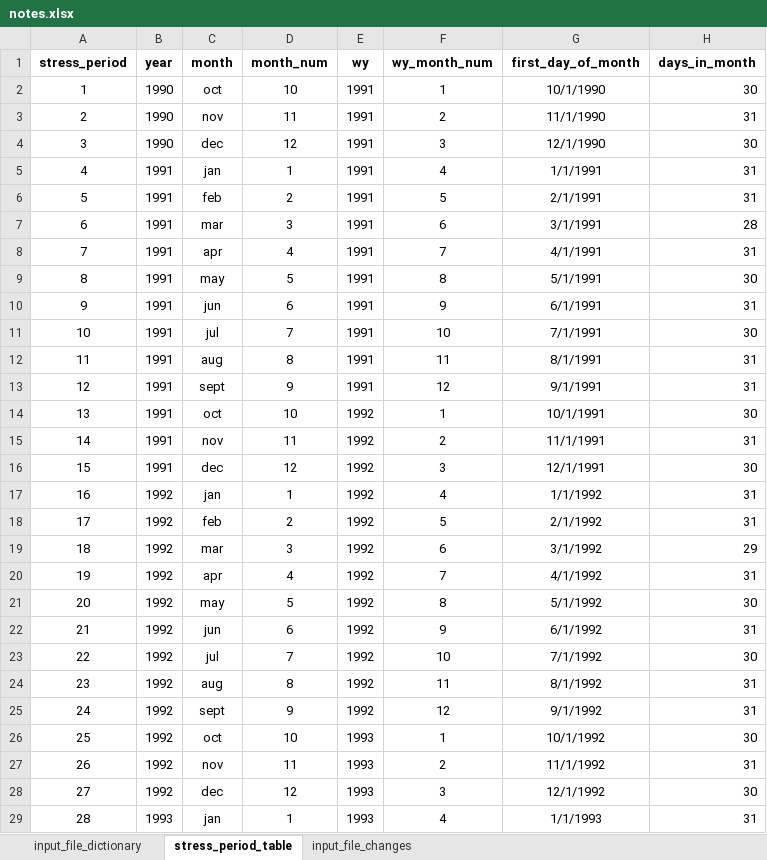
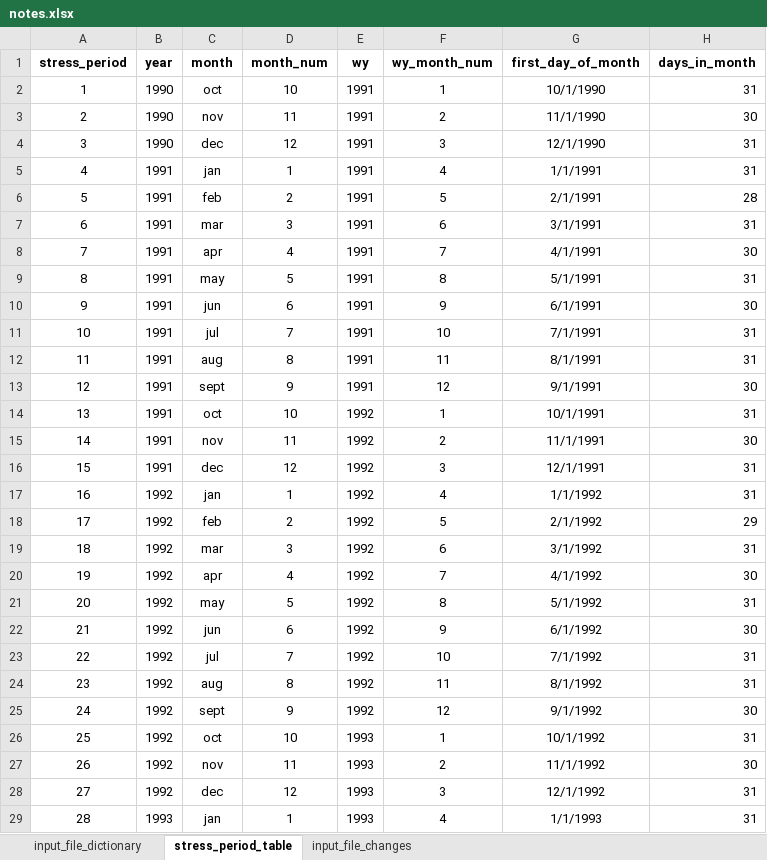
Before and after one commit to UCDavisHydro/SVIHM, an Excel workbook: SWBM/update2018notes/notes.xlsx, sheet stress_period_table, drawn as a sheet; only a part is shown; values as stored, in another font and other column widths than the file's, no borders; the diff covers the shown part only; the diff names each change by its address in the sheet, - before the commit and + after, or states it on an @@ line.

```diff
--- a/SWBM/update2018notes/notes.xlsx (sheet stress_period_table)
+++ b/SWBM/update2018notes/notes.xlsx (sheet stress_period_table)
-H2 (days_in_month): 30
+H2 (days_in_month): 31
-H3 (days_in_month): 31
+H3 (days_in_month): 30
-H4 (days_in_month): 30
+H4 (days_in_month): 31
-H6 (days_in_month): 31
+H6 (days_in_month): 28
-H7 (days_in_month): 28
+H7 (days_in_month): 31
-H8 (days_in_month): 31
+H8 (days_in_month): 30
-H9 (days_in_month): 30
+H9 (days_in_month): 31
-H10 (days_in_month): 31
+H10 (days_in_month): 30
-H11 (days_in_month): 30
+H11 (days_in_month): 31
-H13 (days_in_month): 31
+H13 (days_in_month): 30
-H14 (days_in_month): 30
+H14 (days_in_month): 31
-H15 (days_in_month): 31
+H15 (days_in_month): 30
-H16 (days_in_month): 30
+H16 (days_in_month): 31
-H18 (days_in_month): 31
+H18 (days_in_month): 29
-H19 (days_in_month): 29
+H19 (days_in_month): 31
-H20 (days_in_month): 31
+H20 (days_in_month): 30
-H21 (days_in_month): 30
+H21 (days_in_month): 31
-H22 (days_in_month): 31
+H22 (days_in_month): 30
-H23 (days_in_month): 30
+H23 (days_in_month): 31
-H25 (days_in_month): 31
+H25 (days_in_month): 30
-H26 (days_in_month): 30
+H26 (days_in_month): 31
-H27 (days_in_month): 31
+H27 (days_in_month): 30
-H28 (days_in_month): 30
+H28 (days_in_month): 31
```
Also changed, not shown: 258 edited cells elsewhere in this sheet, formulas that keep their value, 3 other files.
